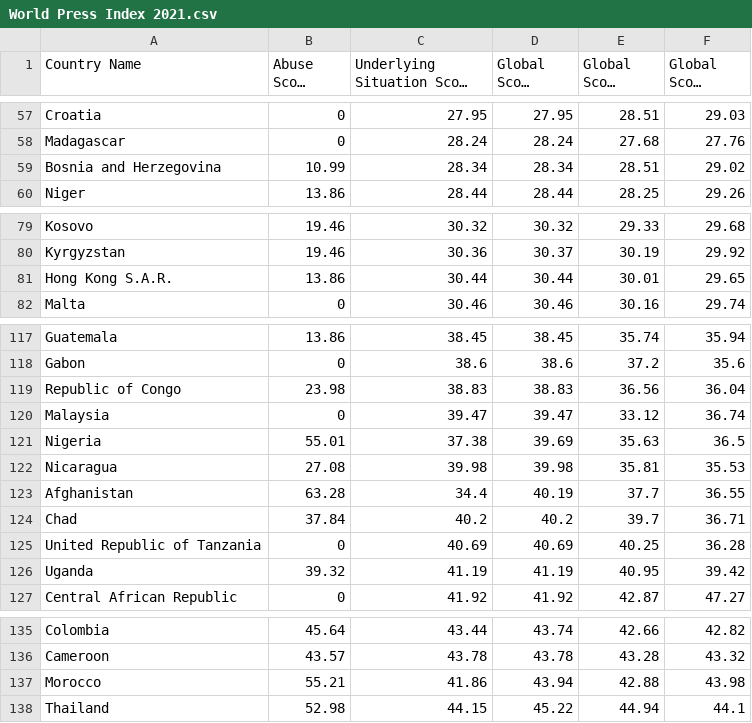
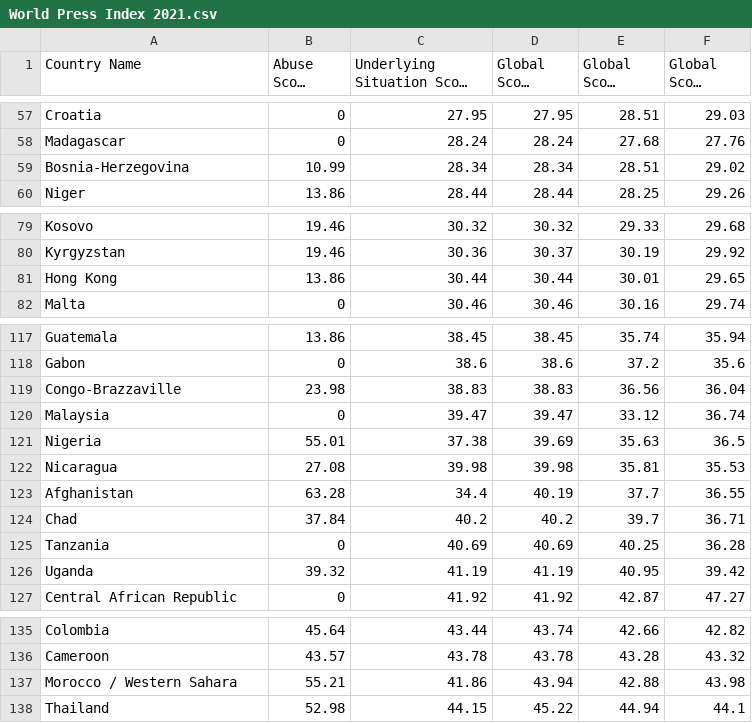
Before and after one commit to ZasadnyJan/Freedom_of_press, a CSV file: World Press Index 2021.csv, drawn as a sheet; only a part is shown, gaps mark what is left out; long unchanged cells end in …; the diff covers the shown part only.

```diff
--- a/World Press Index 2021.csv
+++ b/World Press Index 2021.csv
@@ -58,3 +58,3 @@
 "Madagascar",0,28.24,28.24,27.68,27.76
-"Bosnia and Herzegovina",10.99,28.34,28.34,28.51,29.02
+"Bosnia-Herzegovina",10.99,28.34,28.34,28.51,29.02
 "Niger",13.86,28.44,28.44,28.25,29.26
@@ -80,3 +80,3 @@
 "Kyrgyzstan",19.46,30.36,30.37,30.19,29.92
-"Hong Kong S.A.R.",13.86,30.44,30.44,30.01,29.65
+"Hong Kong",13.86,30.44,30.44,30.01,29.65
 "Malta",0,30.46,30.46,30.16,29.74
@@ -118,3 +118,3 @@
 "Gabon",0,38.6,38.6,37.2,35.6
-"Republic of Congo",23.98,38.83,38.83,36.56,36.04
+"Congo-Brazzaville",23.98,38.83,38.83,36.56,36.04
 "Malaysia",0,39.47,39.47,33.12,36.74
@@ -124,3 +124,3 @@
 "Chad",37.84,40.2,40.2,39.7,36.71
-"United Republic of Tanzania",0,40.69,40.69,40.25,36.28
+"Tanzania",0,40.69,40.69,40.25,36.28
 "Uganda",39.32,41.19,41.19,40.95,39.42
@@ -136,3 +136,3 @@
 "Cameroon",43.57,43.78,43.78,43.28,43.32
-"Morocco",55.21,41.86,43.94,42.88,43.98
+"Morocco / Western Sahara",55.21,41.86,43.94,42.88,43.98
 "Thailand",52.98,44.15,45.22,44.94,44.1
```
Also changed, not shown: 1 removed row and 7 edited cells elsewhere in this file, 1 other file.
